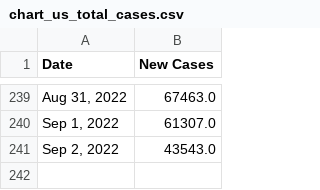
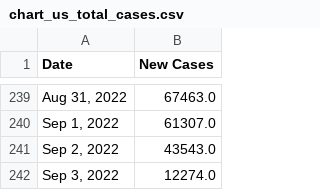
Before and after one commit to Pasin3ru/Tracking-COVID-19, a CSV file: _data/chart_us_total_cases.csv, drawn as a sheet; only a part is shown, gaps mark what is left out.

```diff
--- a/_data/chart_us_total_cases.csv
+++ b/_data/chart_us_total_cases.csv
@@ -241 +241,2 @@ Date,New Cases
 "Sep 2, 2022",43543.0
+"Sep 3, 2022",12274.0
```
Also changed, not shown: _data/chart_us_total_deaths.csv, 13 other files.
